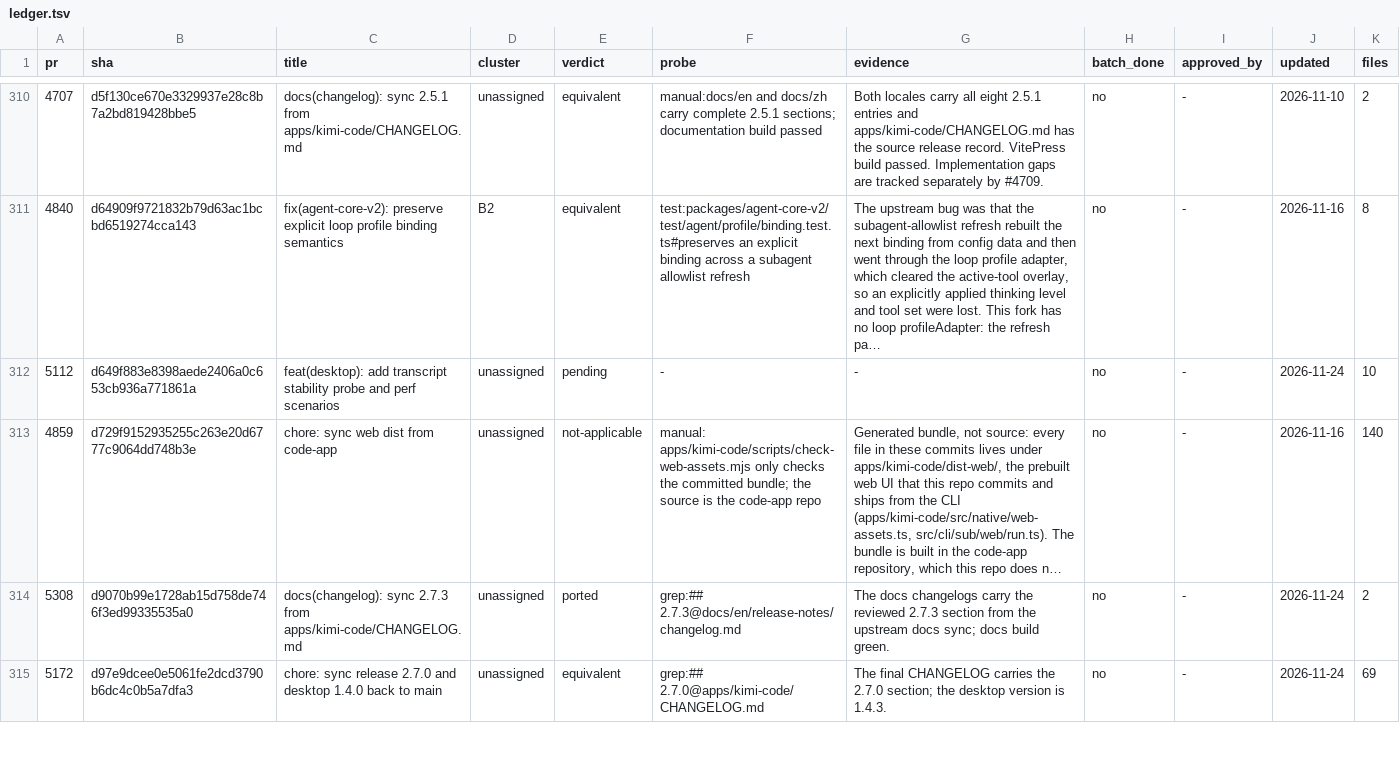
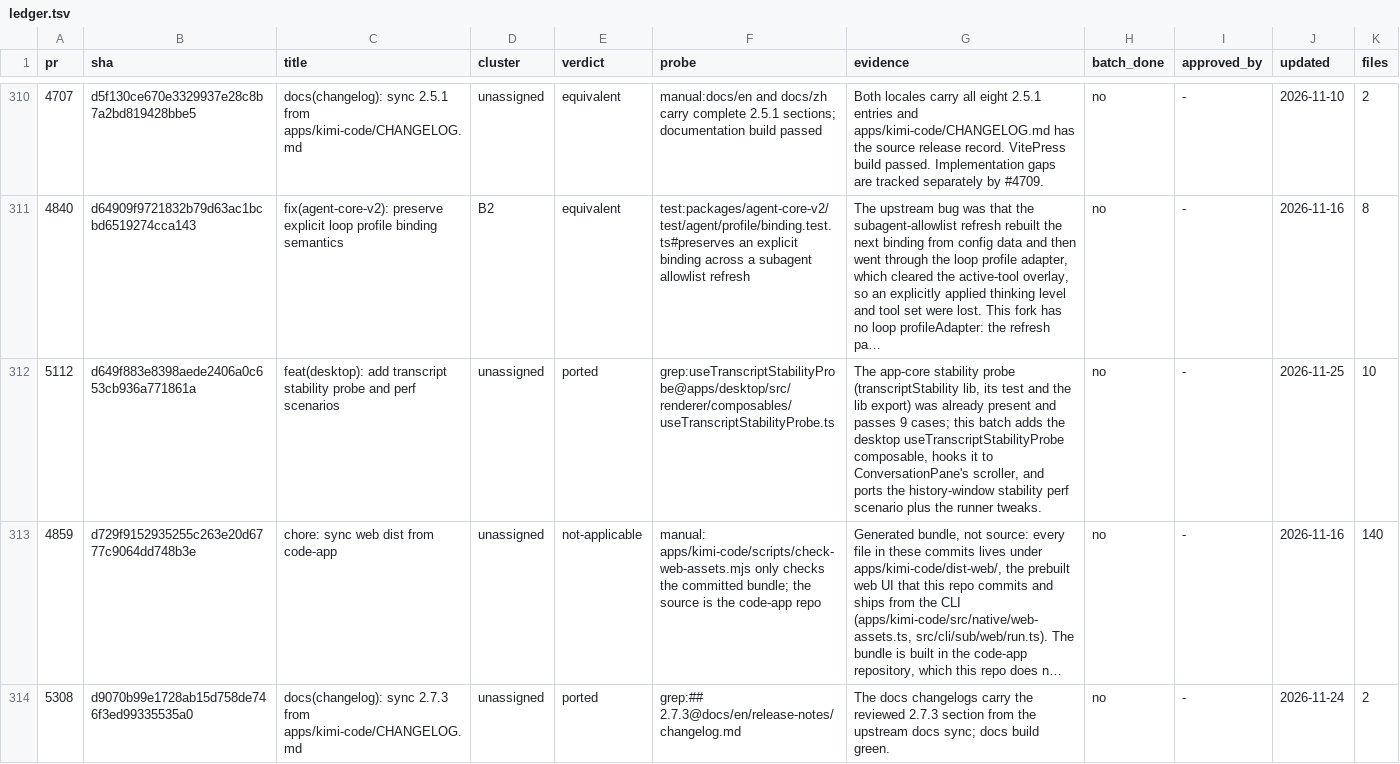
Before and after one commit to 7723qqq/kimi-code, a TSV file: .upstream/ledger.tsv, drawn as a sheet; only a part is shown, gaps mark what is left out; the shorter side is filled out with more unchanged rows; long unchanged cells end in …; the diff names each change by its address in the sheet, - before the commit and + after, or states it on an @@ line.

Commit message:
feat(desktop): add the transcript stability probe and perf scenario
The app-core stability probe and its test were already present; add the
desktop useTranscriptStabilityProbe composable, hook it to the
ConversationPane scroller, and port the history-window stability perf
scenario plus the runner tweaks (#5112). The stability suite passes 9.

```diff
--- a/.upstream/ledger.tsv
+++ b/.upstream/ledger.tsv
-E312 (verdict): pending
+E312 (verdict): ported
-F312 (probe): -
+F312 (probe): grep:useTranscriptStabilityProbe@apps/desktop/src/renderer/composables/useTranscriptStabilityProbe.ts
-G312 (evidence): -
+G312 (evidence): The app-core stability probe (transcriptStability lib, its test and the lib export) was already present and passes 9 cases; this batch adds the desktop useTranscriptStabilityProbe composable, hooks it to ConversationPane's scroller, and ports the history-window stability perf scenario plus the runner tweaks.
-J312 (updated): 2026-11-24
+J312 (updated): 2026-11-25
```
Also changed, not shown: 7 other files.
